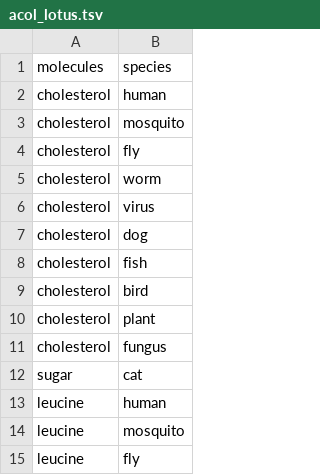
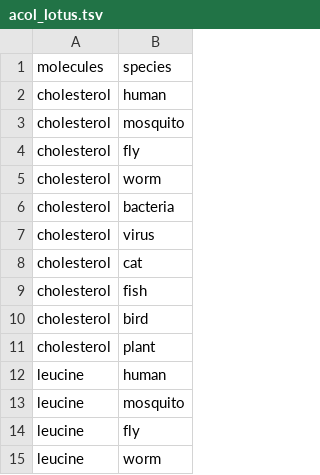
Before and after one commit to anticipated-chemistry-of-life/markov-random-field, a TSV file: model_validation/acol_lotus.tsv, drawn as a sheet; only a part is shown; the shorter side is filled out with more unchanged rows; the diff covers the shown part only.

```diff
--- a/model_validation/acol_lotus.tsv
+++ b/model_validation/acol_lotus.tsv
@@ -5,4 +5,5 @@ cholesterol	fly
 cholesterol	worm
+cholesterol	bacteria
 cholesterol	virus
-cholesterol	dog
+cholesterol	cat
 cholesterol	fish
@@ -10,4 +11,2 @@ cholesterol	bird
 cholesterol	plant
-cholesterol	fungus
-sugar	cat
 leucine	human
```
Also changed, not shown: 64 added rows, 7 removed rows and 4 edited cells elsewhere in this file, 14 other files.
